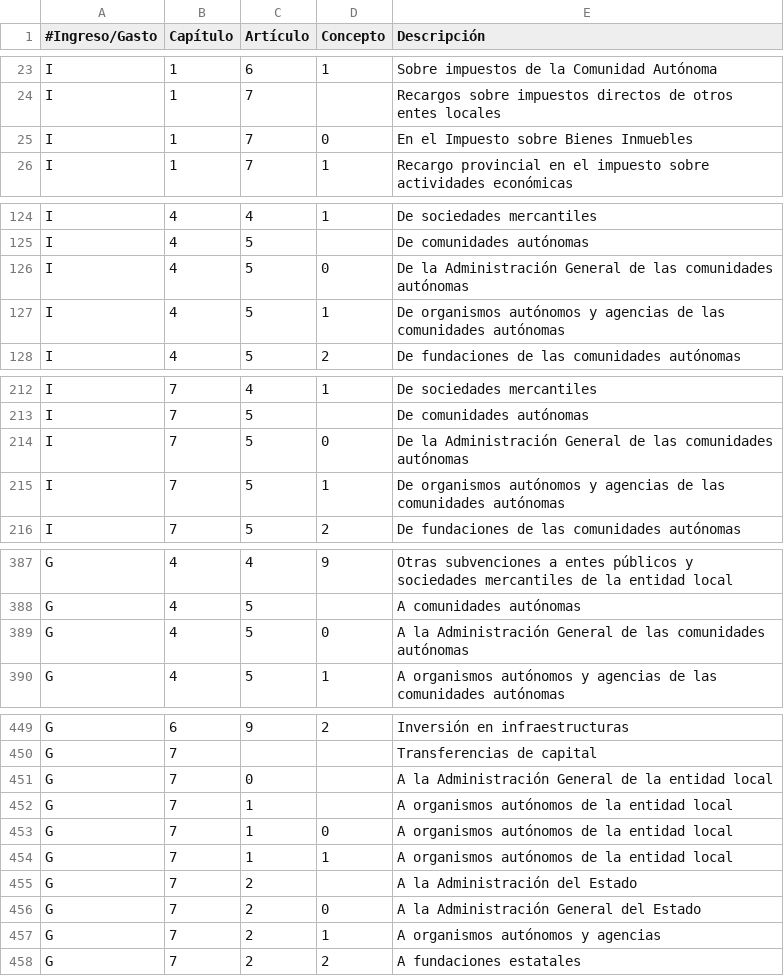
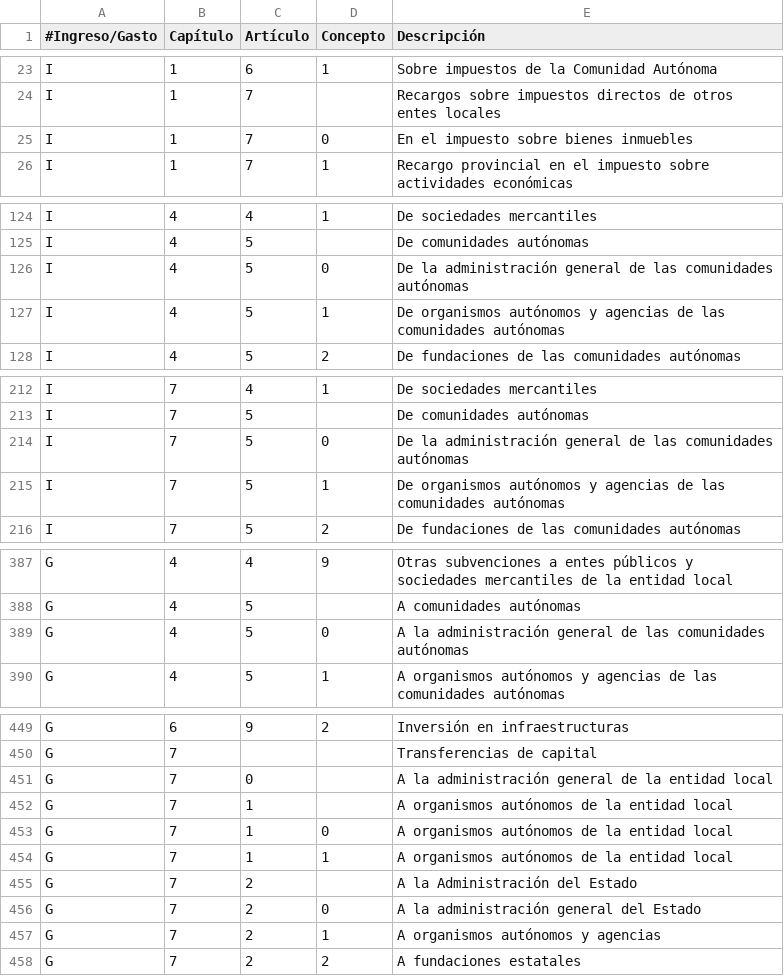
Before and after one commit to civio/presupuesto-montmelo, a CSV file: data/es/clasificacion_economica.csv, drawn as a sheet; only a part is shown, gaps mark what is left out; the diff covers the shown part only.

```diff
--- a/data/es/clasificacion_economica.csv
+++ b/data/es/clasificacion_economica.csv
@@ -24,3 +24,3 @@ I,1,6,1,Sobre impuestos de la Comunidad Autónoma
 I,1,7,,Recargos sobre impuestos directos de otros entes locales
-I,1,7,0,En el Impuesto sobre Bienes Inmuebles
+I,1,7,0,En el impuesto sobre bienes inmuebles
 I,1,7,1,Recargo provincial en el impuesto sobre actividades económicas
@@ -125,3 +125,3 @@ I,4,4,1,De sociedades mercantiles
 I,4,5,,De comunidades autónomas
-I,4,5,0,De la Administración General de las comunidades autónomas
+I,4,5,0,De la administración general de las comunidades autónomas
 I,4,5,1,De organismos autónomos y agencias de las comunidades autónomas
@@ -213,3 +213,3 @@ I,7,4,1,De sociedades mercantiles
 I,7,5,,De comunidades autónomas
-I,7,5,0,De la Administración General de las comunidades autónomas
+I,7,5,0,De la administración general de las comunidades autónomas
 I,7,5,1,De organismos autónomos y agencias de las comunidades autónomas
@@ -388,3 +388,3 @@ G,4,4,9,Otras subvenciones a entes públicos y sociedades mercantiles de la enti
 G,4,5,,A comunidades autónomas
-G,4,5,0,A la Administración General de las comunidades autónomas
+G,4,5,0,A la administración general de las comunidades autónomas
 G,4,5,1,A organismos autónomos y agencias de las comunidades autónomas
@@ -450,3 +450,3 @@ G,6,9,2,Inversión en infraestructuras
 G,7,,,Transferencias de capital
-G,7,0,,A la Administración General de la entidad local
+G,7,0,,A la administración general de la entidad local
 G,7,1,,A organismos autónomos de la entidad local
@@ -455,3 +455,3 @@ G,7,1,1,A organismos autónomos de la entidad local
 G,7,2,,A la Administración del Estado
-G,7,2,0,A la Administración General del Estado
+G,7,2,0,A la administración general del Estado
 G,7,2,1,A organismos autónomos y agencias
```
Also changed, not shown: 1 added row, 28 removed rows and 12 edited cells elsewhere in this file, data/ca/areas_funcionales.csv, data/ca/clasificacion_economica.csv, 31 other files.
